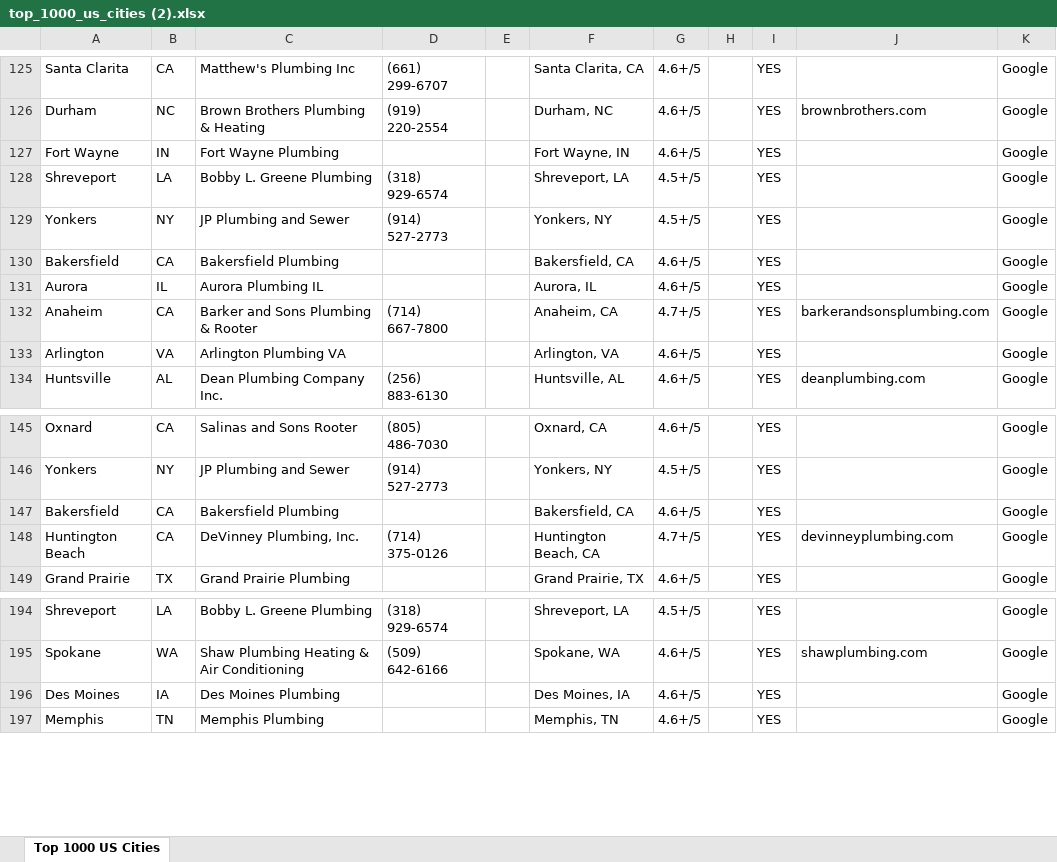
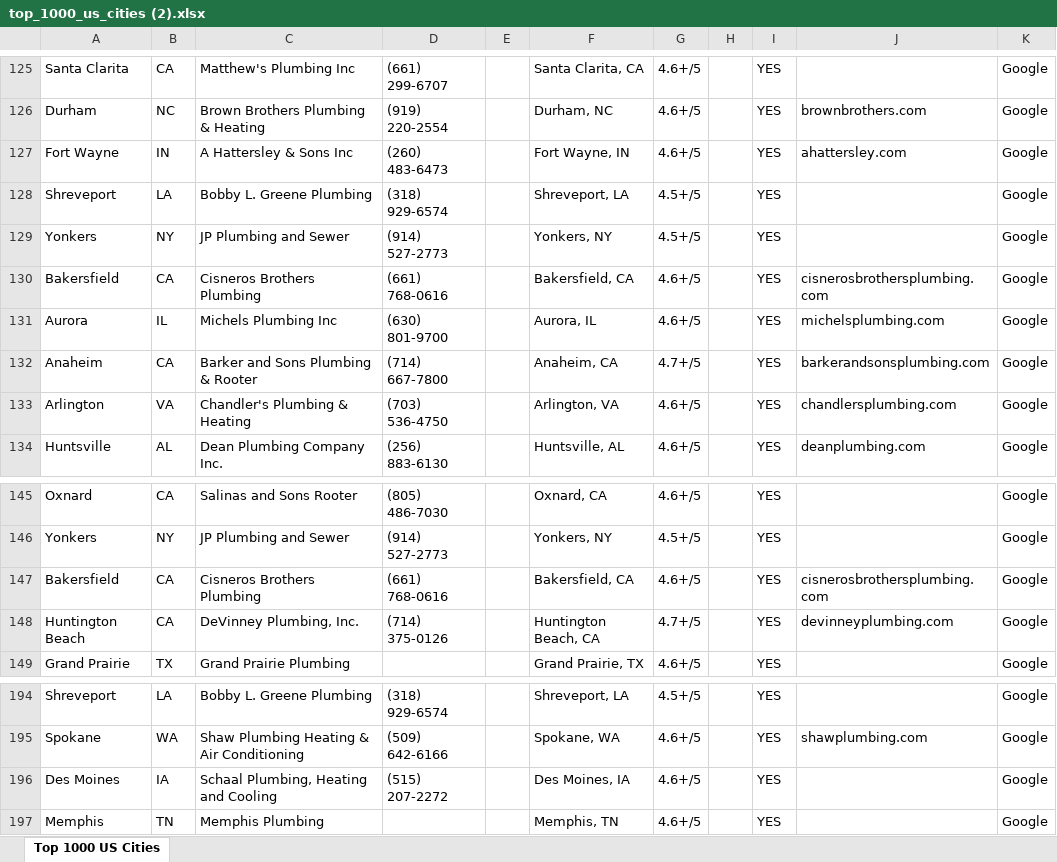
Before and after one commit to Here2njoy/Documentation, an Excel workbook: top_1000_us_cities (2).xlsx, sheet Top 1000 US Cities, drawn as a sheet; only a part is shown, gaps mark what is left out; values as stored, in another font and other column widths than the file's, no borders; the diff covers the shown part only; the diff names each change by its address in the sheet, - before the commit and + after, or states it on an @@ line.

Commit message:
Final - 206 phones, 138 websites, 123 cities researched

```diff
--- a/top_1000_us_cities (2).xlsx (sheet Top 1000 US Cities)
+++ b/top_1000_us_cities (2).xlsx (sheet Top 1000 US Cities)
-C127: Fort Wayne Plumbing
+C127: A Hattersley & Sons Inc
-D127: (empty)
+D127: (260) 483-6473
-J127: (empty)
+J127: ahattersley.com
-C130: Bakersfield Plumbing
+C130: Cisneros Brothers Plumbing
-D130: (empty)
+D130: (661) 768-0616
-J130: (empty)
+J130: cisnerosbrothersplumbing.com
-C131: Aurora Plumbing IL
+C131: Michels Plumbing Inc
-D131: (empty)
+D131: (630) 801-9700
-J131: (empty)
+J131: michelsplumbing.com
-C133: Arlington Plumbing VA
+C133: Chandler's Plumbing & Heating
-D133: (empty)
+D133: (703) 536-4750
-J133: (empty)
+J133: chandlersplumbing.com
-C147: Bakersfield Plumbing
+C147: Cisneros Brothers Plumbing
-D147: (empty)
+D147: (661) 768-0616
-J147: (empty)
+J147: cisnerosbrothersplumbing.com
-C196: Des Moines Plumbing
+C196: Schaal Plumbing, Heating and Cooling
-D196: (empty)
+D196: (515) 207-2272
```
Also changed, not shown: 28 edited cells elsewhere in this sheet.
